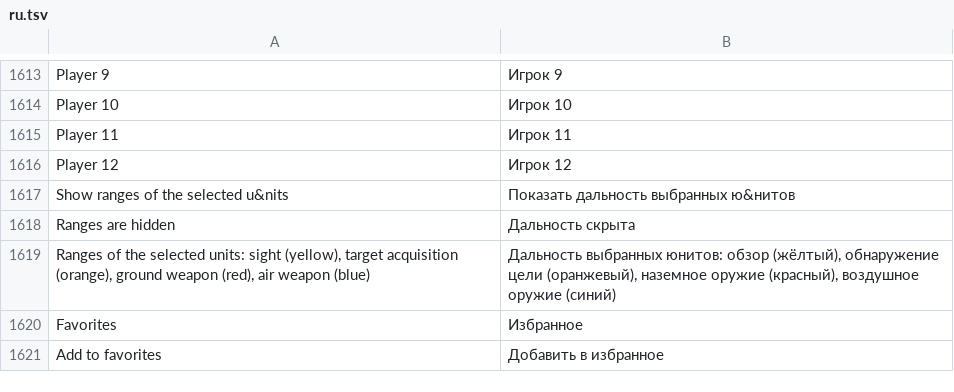
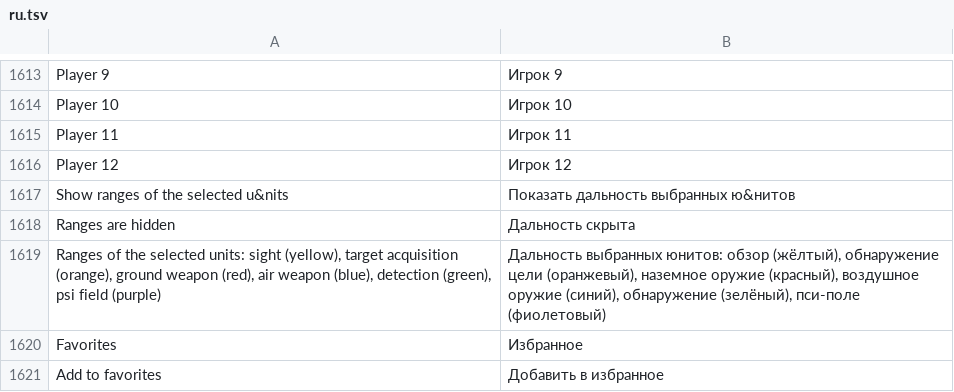
Before and after one commit to stardraft-editor/stardraft, a TSV file: apps/editor/res/lang/ru.tsv, drawn as a sheet; only a part is shown, gaps mark what is left out.

Commit message:
View > Show ranges of the selected units: a detector's detection range (green dashes: its sight range, 7 tiles for a detector building, from its center) and a Pylon's psi field (purple tiles: the game's 16 by 10 tile mask)

```diff
--- a/apps/editor/res/lang/ru.tsv
+++ b/apps/editor/res/lang/ru.tsv
@@ -1646,3 +1646,3 @@ Show ranges of the selected u&nits	Показать дальность выбр
 Ranges are hidden	Дальность скрыта
-Ranges of the selected units: sight (yellow), target acquisition (orange), ground weapon (red), air weapon (blue)	Дальность выбранных юнитов: обзор (жёлтый), обнаружение цели (оранжевый), наземное оружие (красный), воздушное оружие (синий)
+Ranges of the selected units: sight (yellow), target acquisition (orange), ground weapon (red), air weapon (blue), detection (green), psi field (purple)	Дальность выбранных юнитов: обзор (жёлтый), обнаружение цели (оранжевый), наземное оружие (красный), воздушное оружие (синий), обнаружение (зелёный), пси-поле (фиолетовый)
 Favorites	Избранное
```
Also changed, not shown: apps/editor/res/lang/es.tsv, apps/editor/res/lang/ko.tsv, 7 other files.
